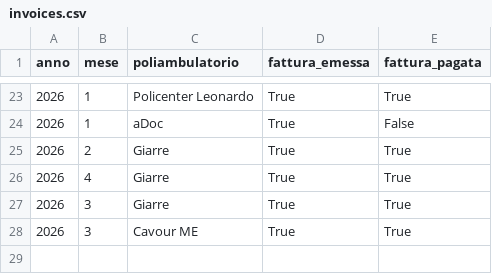
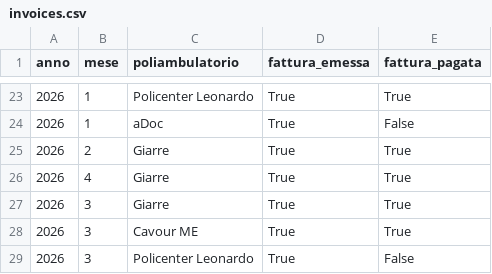
Before and after one commit to rlicordari/report_privato, a CSV file: data/invoices.csv, drawn as a sheet; only a part is shown, gaps mark what is left out.

Commit message:
Fattura Policenter Leonardo 03/2026

```diff
--- a/data/invoices.csv
+++ b/data/invoices.csv
@@ -28 +28,2 @@ anno,mese,poliambulatorio,fattura_emessa,fattura_pagata
 2026,3,Cavour ME,True,True
+2026,3,Policenter Leonardo,True,False
```
